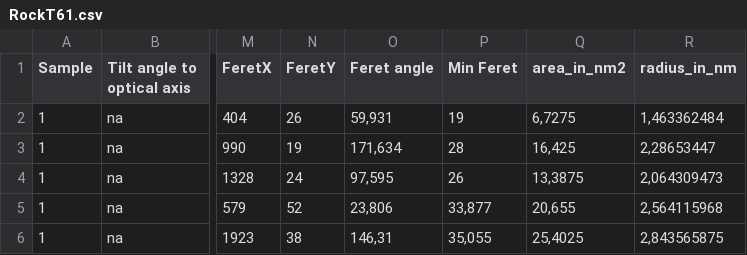
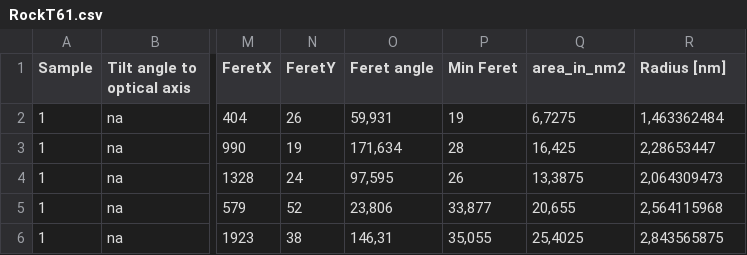
Before and after one commit to BAMresearch/DF-TEM-PAW, a CSV file: original_data/RockT61.csv, drawn as a sheet; only a part is shown, gaps mark what is left out; the diff names each change by its address in the sheet, - before the commit and + after, or states it on an @@ line.

Commit message:
added reeval of orginal data

```diff
--- a/original_data/RockT61.csv
+++ b/original_data/RockT61.csv
-R1: radius_in_nm
+R1: Radius [nm]
```
Also changed, not shown: 14 other files.
